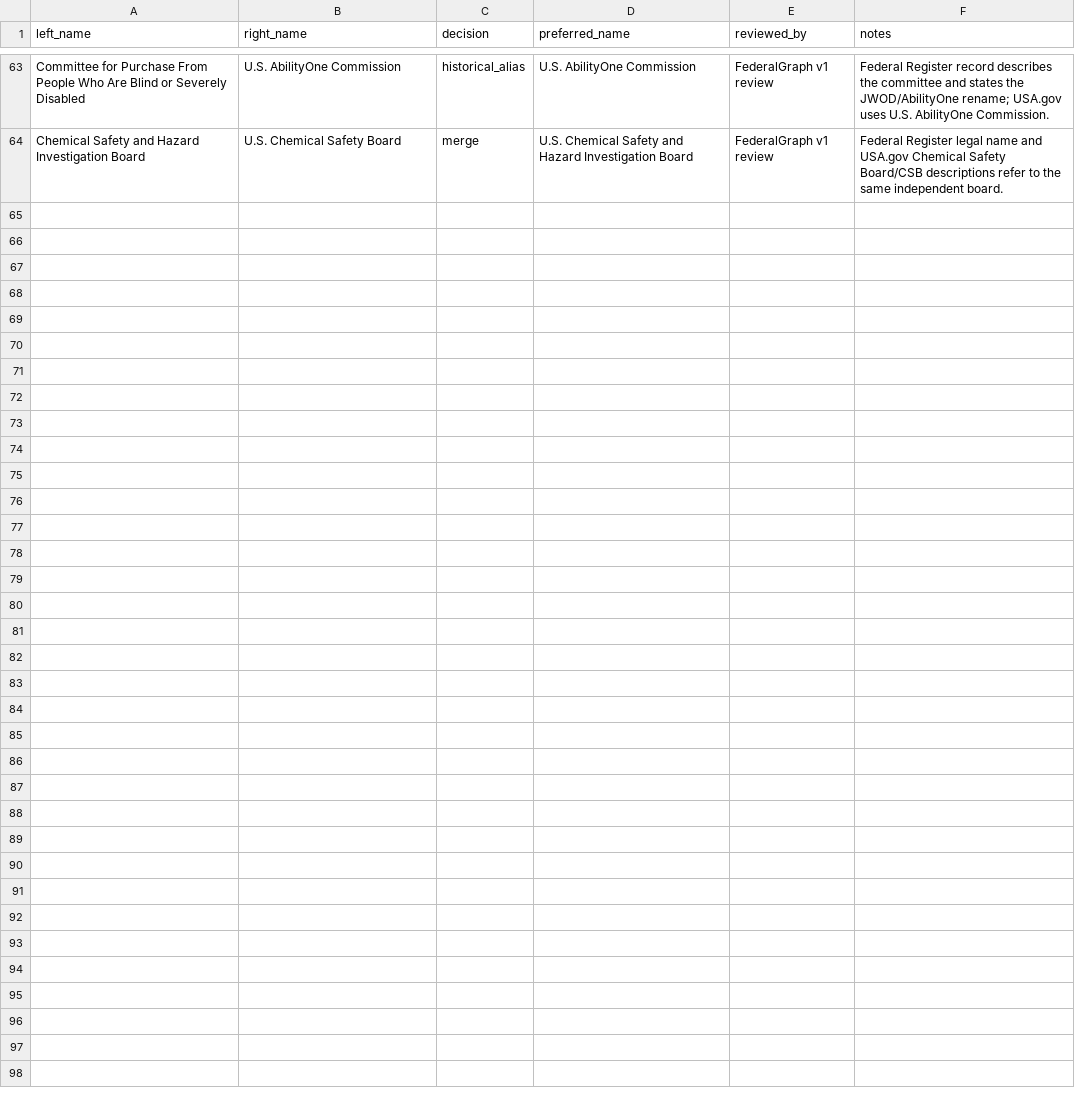
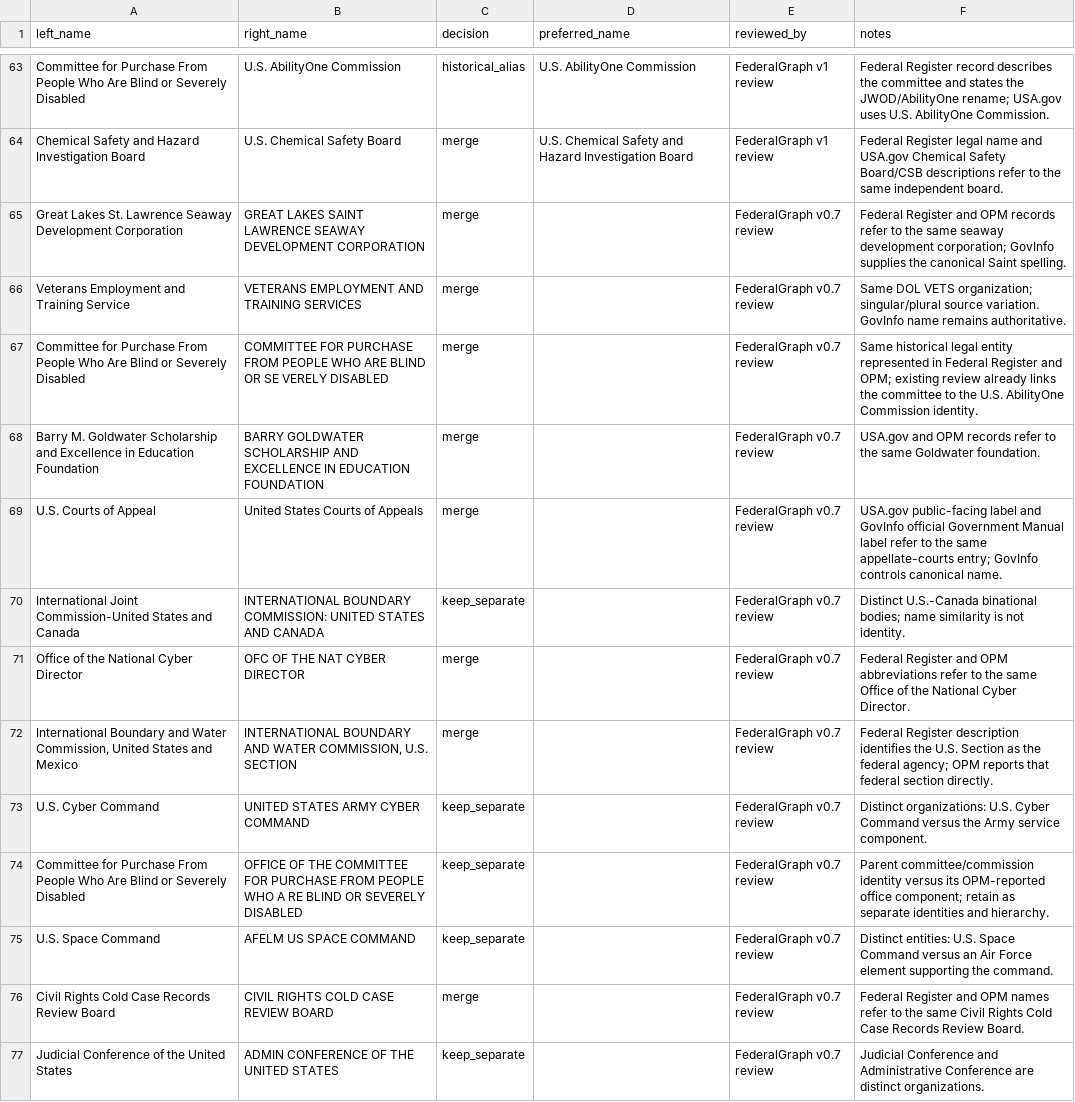
Before and after one commit to aprilharding/federalgraph, a CSV file: config/organization_identity_overrides.csv, drawn as a sheet; only a part is shown, gaps mark what is left out.

Commit message:
Add files via upload
Resolve OPM structural identities and complete identity review

```diff
--- a/config/organization_identity_overrides.csv
+++ b/config/organization_identity_overrides.csv
@@ -64 +64,14 @@ Committee for Purchase From People Who Are Blind or Severely Disabled,U.S. Abili
 Chemical Safety and Hazard Investigation Board,U.S. Chemical Safety Board,merge,U.S. Chemical Safety and Hazard Investigation Board,FederalGraph v1 review,Federal Register legal name and USA.gov Chemical Safety Board/CSB descriptions refer to the same independent board.
+Great Lakes St. Lawrence Seaway Development Corporation,GREAT LAKES SAINT LAWRENCE SEAWAY DEVELOPMENT CORPORATION,merge,,FederalGraph v0.7 review,Federal Register and OPM records refer to the same seaway development corporation; GovInfo supplies the canonical Saint spelling.
+Veterans Employment and Training Service,VETERANS EMPLOYMENT AND TRAINING SERVICES,merge,,FederalGraph v0.7 review,Same DOL VETS organization; singular/plural source variation. GovInfo name remains authoritative.
+Committee for Purchase From People Who Are Blind or Severely Disabled,COMMITTEE FOR PURCHASE FROM PEOPLE WHO ARE BLIND OR SE VERELY DISABLED,merge,,FederalGraph v0.7 review,Same historical legal entity represented in Federal Register and OPM; existing review already links the committee to the U.S. AbilityOne Commission identity.
+Barry M. Goldwater Scholarship and Excellence in Education Foundation,BARRY GOLDWATER SCHOLARSHIP AND EXCELLENCE IN EDUCATION FOUNDATION,merge,,FederalGraph v0.7 review,USA.gov and OPM records refer to the same Goldwater foundation.
+U.S. Courts of Appeal,United States Courts of Appeals,merge,,FederalGraph v0.7 review,USA.gov public-facing label and GovInfo official Government Manual label refer to the same appellate-courts entry; GovInfo controls canonical name.
+International Joint Commission-United States and Canada,INTERNATIONAL BOUNDARY COMMISSION: UNITED STATES AND CANADA,keep_separate,,FederalGraph v0.7 review,Distinct U.S.-Canada binational bodies; name similarity is not identity.
+Office of the National Cyber Director,OFC OF THE NAT CYBER DIRECTOR,merge,,FederalGraph v0.7 review,Federal Register and OPM abbreviations refer to the same Office of the National Cyber Director.
+"International Boundary and Water Commission, United States and Mexico","INTERNATIONAL BOUNDARY AND WATER COMMISSION, U.S. SECTION",merge,,FederalGraph v0.7 review,Federal Register description identifies the U.S. Section as the federal agency; OPM reports that federal section directly.
+U.S. Cyber Command,UNITED STATES ARMY CYBER COMMAND,keep_separate,,FederalGraph v0.7 review,Distinct organizations: U.S. Cyber Command versus the Army service component.
+Committee for Purchase From People Who Are Blind or Severely Disabled,OFFICE OF THE COMMITTEE FOR PURCHASE FROM PEOPLE WHO A RE BLIND OR SEVERELY DISABLED,keep_separate,,FederalGraph v0.7 review,Parent committee/commission identity versus its OPM-reported office component; retain as separate identities and hierarchy.
+U.S. Space Command,AFELM US SPACE COMMAND,keep_separate,,FederalGraph v0.7 review,Distinct entities: U.S. Space Command versus an Air Force element supporting the command.
+Civil Rights Cold Case Records Review Board,CIVIL RIGHTS COLD CASE REVIEW BOARD,merge,,FederalGraph v0.7 review,Federal Register and OPM names refer to the same Civil Rights Cold Case Records Review Board.
+Judicial Conference of the United States,ADMIN CONFERENCE OF THE UNITED STATES,keep_separate,,FederalGraph v0.7 review,Judicial Conference and Administrative Conference are distinct organizations.
```
Also changed, not shown: 6 other files.
